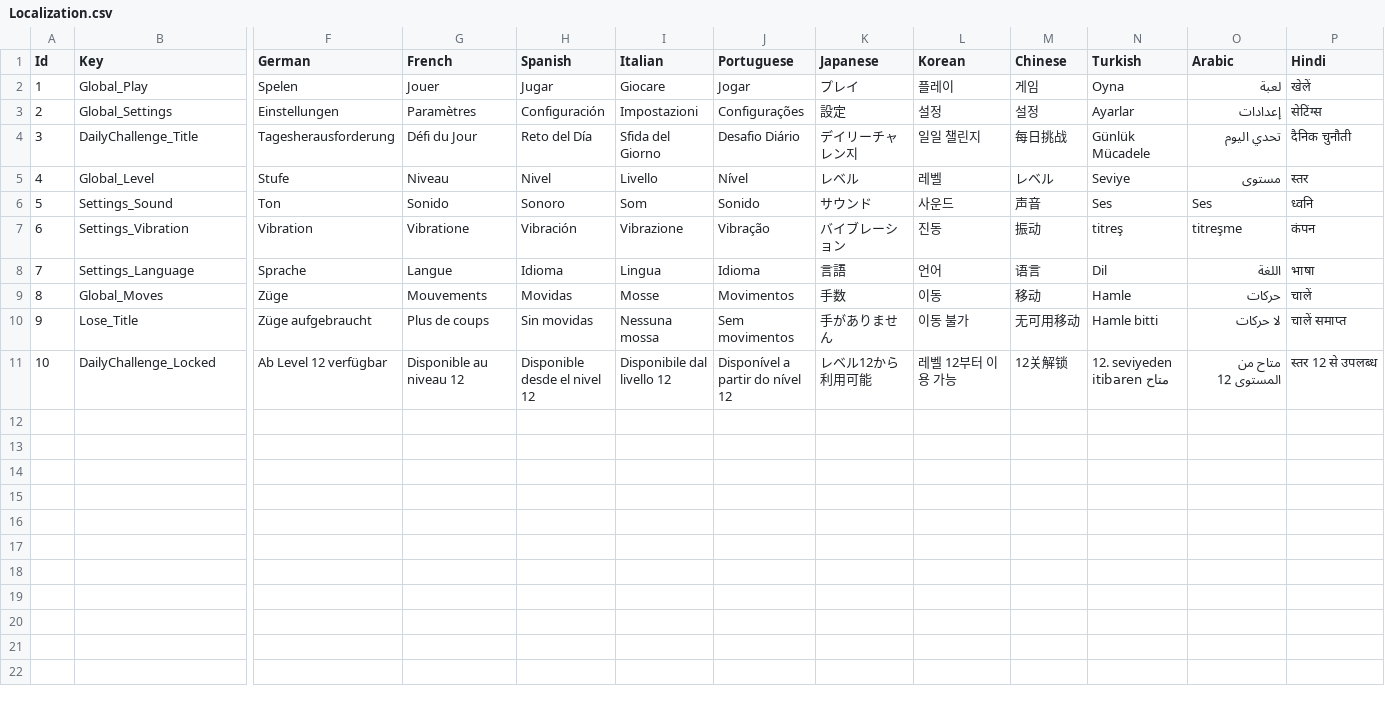
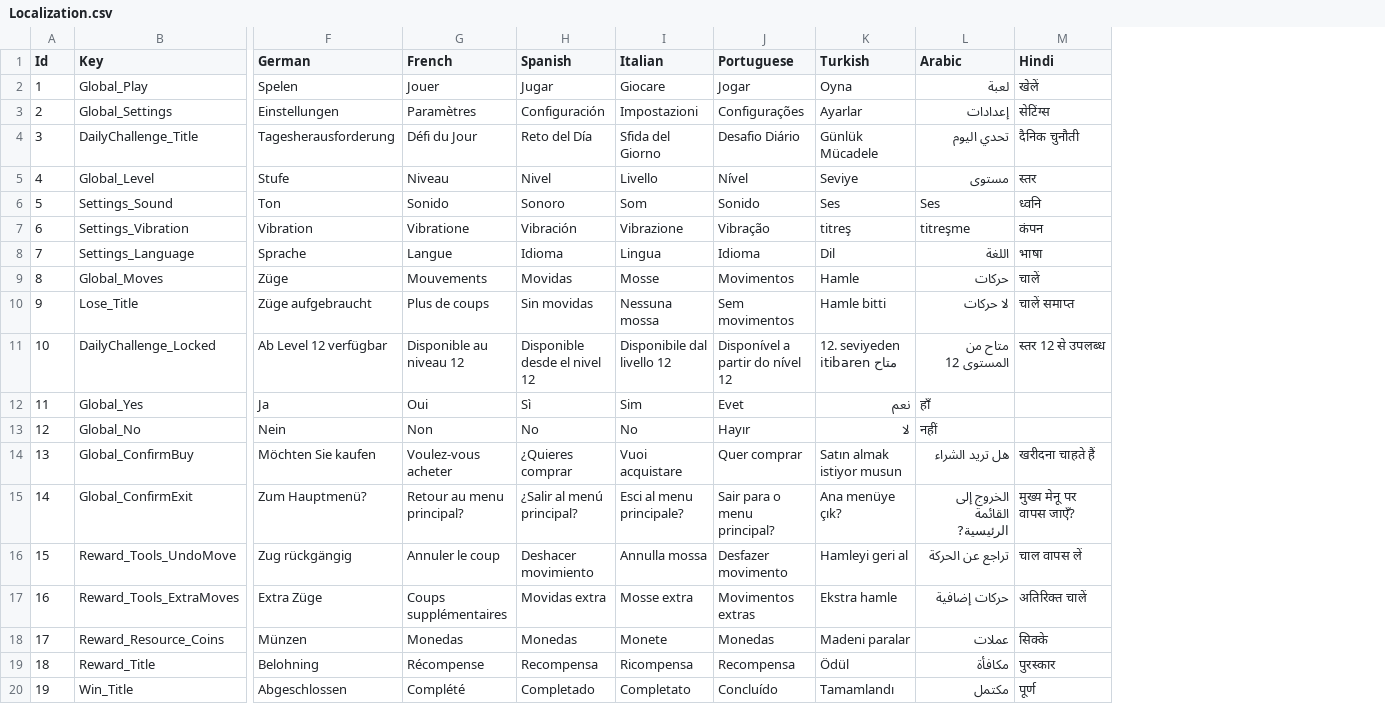
Before and after one commit to Mad-mn/Meadow-Glide, a CSV file: Assets/Feature/LocalizationModule/Resources/Localization/Localization.csv, drawn as a sheet; only a part is shown, gaps mark what is left out; removed rows and columns are numbered as before the commit, all else as after; rows hold the shown columns only; the diff names each change by its address in the sheet, - before the commit and + after, or states it on an @@ line.

Commit message:
Update localization

```diff
--- a/Assets/Feature/LocalizationModule/Resources/Localization/Localization.csv
+++ b/Assets/Feature/LocalizationModule/Resources/Localization/Localization.csv
-column K (Japanese), rows 2-11: プレイ | 設定 | デイリーチャレン지 | レベル | サウンド | バイブレーション | 言語 | 手数 | 手がありません | レベル12から利用可能
-column L (Korean), rows 2-11: 플레이 | 설정 | 일일 챌린지 | 레벨 | 사운드 | 진동 | 언어 | 이동 | 이동 불가 | 레벨 12부터 이용 가능
-column M (Chinese), rows 2-11: 게임 | 설정 | 每日挑战 | レベル | 声音 | 振动 | 语言 | 移动 | 无可用移动 | 12关解锁
+row 12: 11 | Global_Yes | Ja | Oui | Sì | Sim | Evet | نعم | हाँ
+row 13: 12 | Global_No | Nein | Non | No | No | Hayır | لا | नहीं
+row 14: 13 | Global_ConfirmBuy | Möchten Sie kaufen | Voulez-vous acheter | ¿Quieres comprar | Vuoi acquistare | Quer comprar | Satın almak istiyor musun | هل تريد الشراء | खरीदना चाहते हैं
+row 15: 14 | Global_ConfirmExit | Zum Hauptmenü? | Retour au menu principal? | ¿Salir al menú principal? | Esci al menu principale? | Sair para o menu principal? | Ana menüye çık? | الخروج إلى القائمة الرئيسية? | मुख्य मेनू पर वापस जाएँ?
+row 16: 15 | Reward_Tools_UndoMove | Zug rückgängig | Annuler le coup | Deshacer movimiento | Annulla mossa | Desfazer movimento | Hamleyi geri al | تراجع عن الحركة | चाल वापस लें
+row 17: 16 | Reward_Tools_ExtraMoves | Extra Züge | Coups supplémentaires | Movidas extra | Mosse extra | Movimentos extras | Ekstra hamle | حركات إضافية | अतिरिक्त चालें
+row 18: 17 | Reward_Resource_Coins | Münzen | Monedas | Monedas | Monete | Monedas | Madeni paralar | عملات | सिक्के
+row 19: 18 | Reward_Title | Belohning | Récompense | Recompensa | Ricompensa | Recompensa | Ödül | مكافأة | पुरस्कार
+row 20: 19 | Win_Title | Abgeschlossen | Complété | Completado | Completato | Concluído | Tamamlandı | مكتمل | पूर्ण
```
Also changed, not shown: 22 other files.
